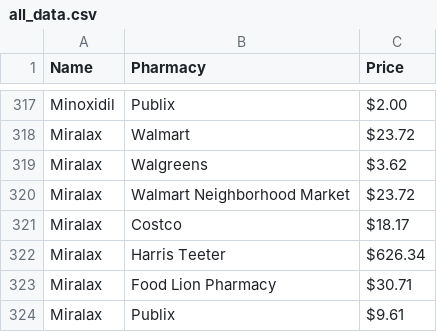
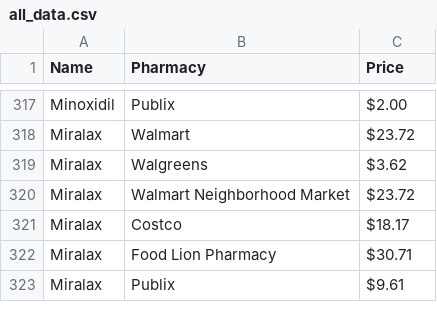
Before and after one commit to kcbailey111/AffordRX, a CSV file: all_data.csv, drawn as a sheet; only a part is shown, gaps mark what is left out; the diff names each change by its address in the sheet, - before the commit and + after, or states it on an @@ line.

Commit message:
Data cleaning

```diff
--- a/all_data.csv
+++ b/all_data.csv
-row 322: Miralax | Harris Teeter | $626.34
```
